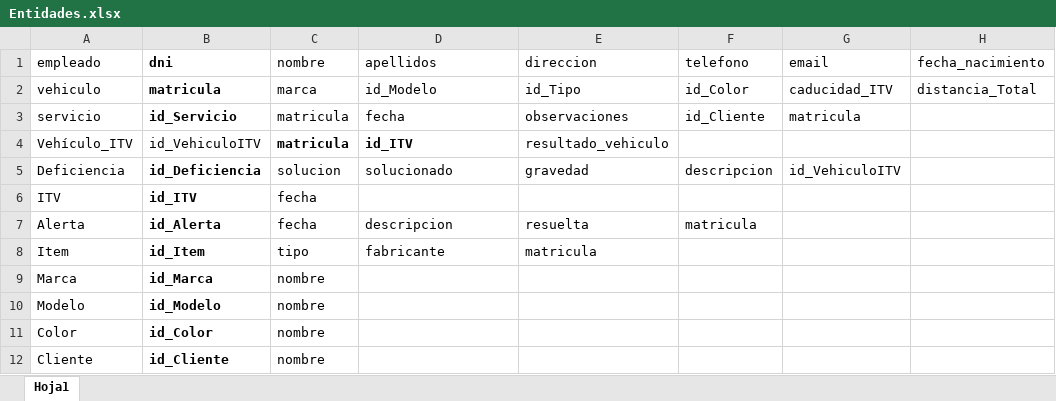
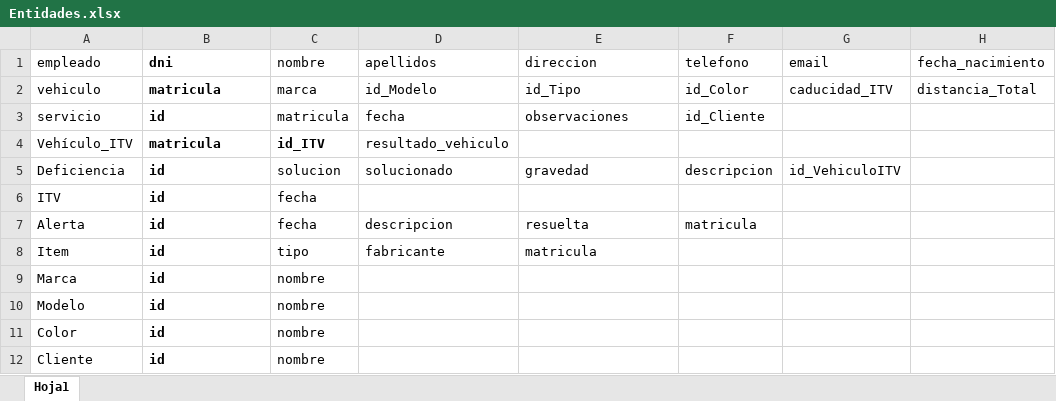
Before and after one commit to tadeu2/VehicleGest, an Excel workbook: 4.-Documentación/Entidades.xlsx, sheet Hoja1, drawn as a sheet; only a part is shown; values as stored, in another font and other column widths than the file's, no borders; the diff names each change by its address in the sheet, - before the commit and + after, or states it on an @@ line.

```diff
--- a/4.-Documentación/Entidades.xlsx (sheet Hoja1)
+++ b/4.-Documentación/Entidades.xlsx (sheet Hoja1)
-B3 (dni): id_Servicio
+B3 (dni): id
-G3 (email): matricula
+G3 (email): (empty)
-B4 (dni): id_VehiculoITV
+B4 (dni): matricula
-B4 bold: off
+B4 bold: on
-C4 (nombre): matricula
+C4 (nombre): id_ITV
-D4 (apellidos): id_ITV
+D4 (apellidos): resultado_vehiculo
-D4 bold: on
+D4 bold: off
-E4 (direccion): resultado_vehiculo
+E4 (direccion): (empty)
-B5 (dni): id_Deficiencia
+B5 (dni): id
-B6 (dni): id_ITV
+B6 (dni): id
-B7 (dni): id_Alerta
+B7 (dni): id
-B8 (dni): id_Item
+B8 (dni): id
-B9 (dni): id_Marca
+B9 (dni): id
-B10 (dni): id_Modelo
+B10 (dni): id
-B11 (dni): id_Color
+B11 (dni): id
-B12 (dni): id_Cliente
+B12 (dni): id
```
Also changed, not shown: 5 other files.
